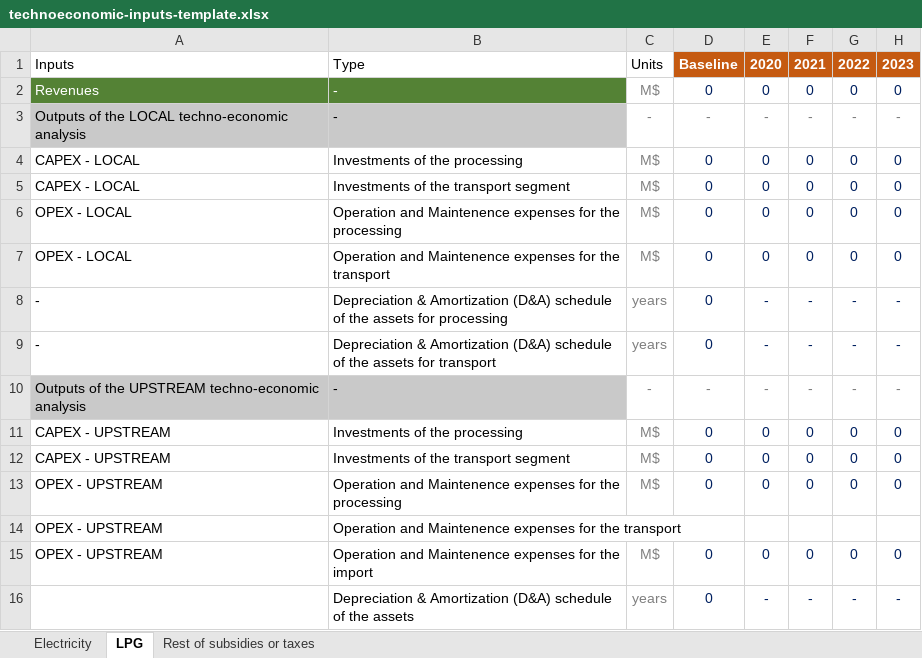
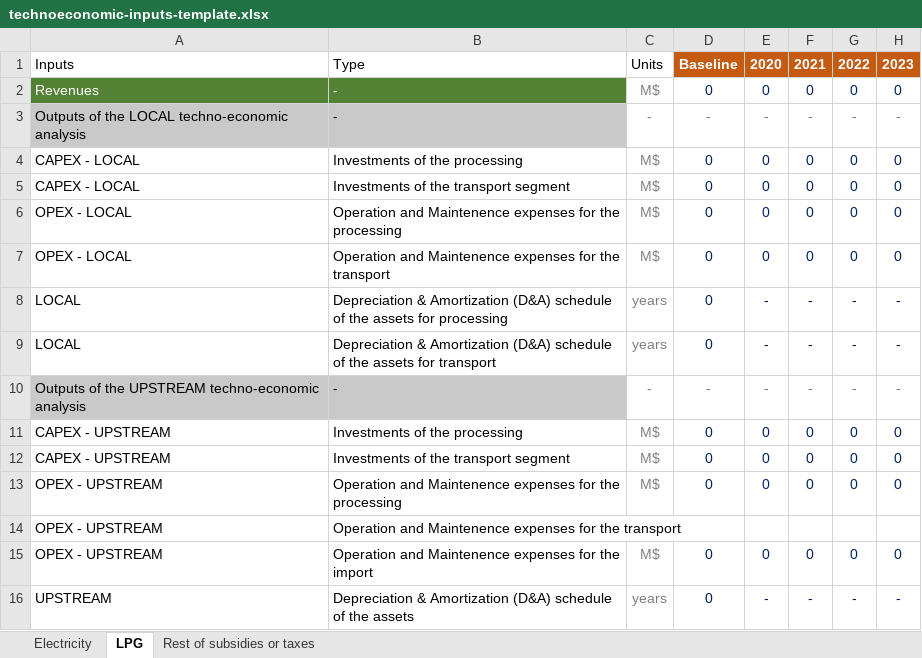
Before and after one commit to Almudenagarrido/NICCP-AI, an Excel workbook: backend/technoeconomic-inputs/technoeconomic-inputs-template.xlsx, sheet LPG, drawn as a sheet; only a part is shown; values as stored, in another font and other column widths than the file's, no borders; the diff names each change by its address in the sheet, - before the commit and + after, or states it on an @@ line.

```diff
--- a/backend/technoeconomic-inputs/technoeconomic-inputs-template.xlsx (sheet LPG)
+++ b/backend/technoeconomic-inputs/technoeconomic-inputs-template.xlsx (sheet LPG)
-A8:A9: -
+A8:A9: LOCAL
-A16: (empty)
+A16: UPSTREAM
```
Also changed, not shown: sheet Electricity, backend/capex-fuel-markets/capex-market-template.xlsx, 15 other files.
